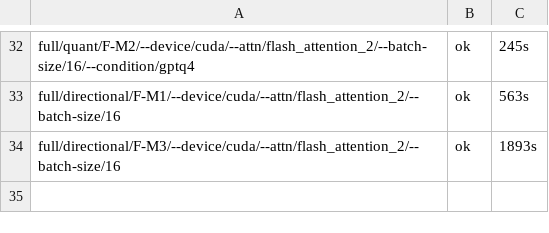
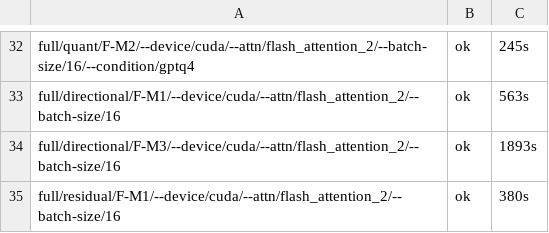
Before and after one commit to DevDaring/Quant_Bias, a TSV file: Next_Study/results/final_closure/_logs/state.tsv, drawn as a sheet; only a part is shown, gaps mark what is left out; the diff names each change by its address in the sheet, - before the commit and + after, or states it on an @@ line.

Commit message:
results(final_closure/full): full/residual/F-M1/--device/cuda/--attn/flash_attention_2/--batch-size/16

```diff
--- a/Next_Study/results/final_closure/_logs/state.tsv
+++ b/Next_Study/results/final_closure/_logs/state.tsv
+row 35: full/residual/F-M1/--device/cuda/--attn/flash_attention_2/--batch-size/16 | ok | 380s
```
Also changed, not shown: 28 other files.
